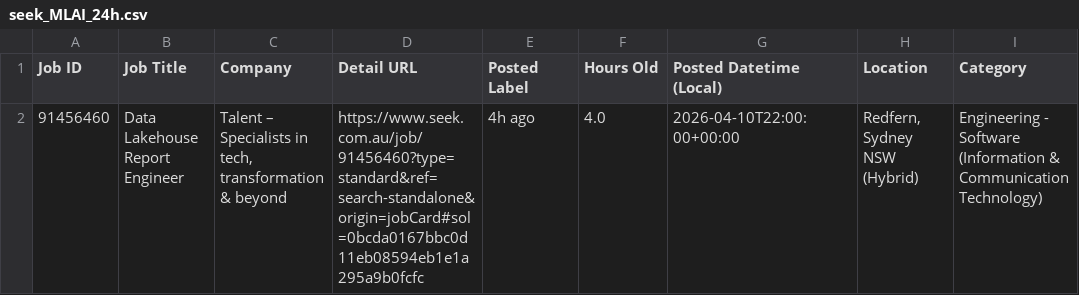
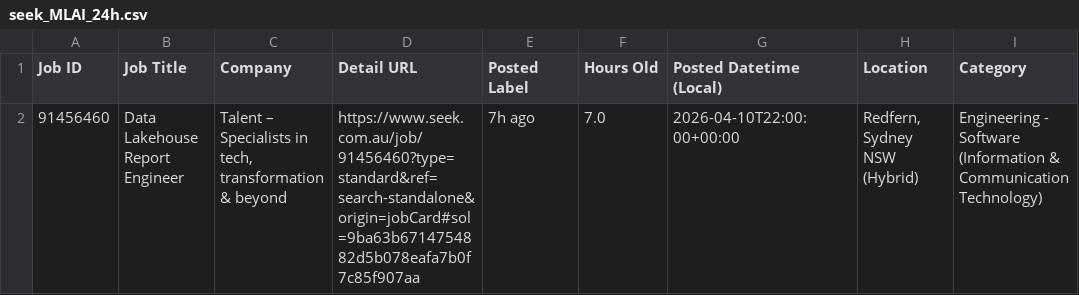
Before and after one commit to TIMXSHI/JobScrapper_SEEK_BA.BI, a CSV file: seek_MLAI_24h.csv, drawn as a sheet; only a part is shown; the diff names each change by its address in the sheet, - before the commit and + after, or states it on an @@ line.

```diff
--- a/seek_MLAI_24h.csv
+++ b/seek_MLAI_24h.csv
-D2 (Detail URL): https://www.seek.com.au/job/91456460?type=standard&ref=search-standalone&origin=jobCard#sol=0bcda0167bbc0d11eb08594eb1e1a295a9b0fcfc
+D2 (Detail URL): https://www.seek.com.au/job/91456460?type=standard&ref=search-standalone&origin=jobCard#sol=9ba63b6714754882d5b078eafa7b0f7c85f907aa
-E2 (Posted Label): 4h ago
+E2 (Posted Label): 7h ago
-F2 (Hours Old): 4.0
+F2 (Hours Old): 7.0
```
Also changed, not shown: 1 other file.
